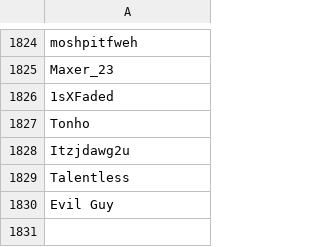
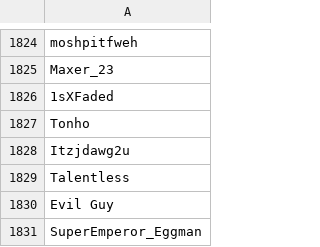
Before and after one commit to th330p-prog/PlayerList, a CSV file: PlayerList.csv, drawn as a sheet; only a part is shown, gaps mark what is left out; the diff names each change by its address in the sheet, - before the commit and + after, or states it on an @@ line.

Commit message:
Add player SuperEmperor_Eggman

```diff
--- a/PlayerList.csv
+++ b/PlayerList.csv
+row 1831: SuperEmperor_Eggman
```
